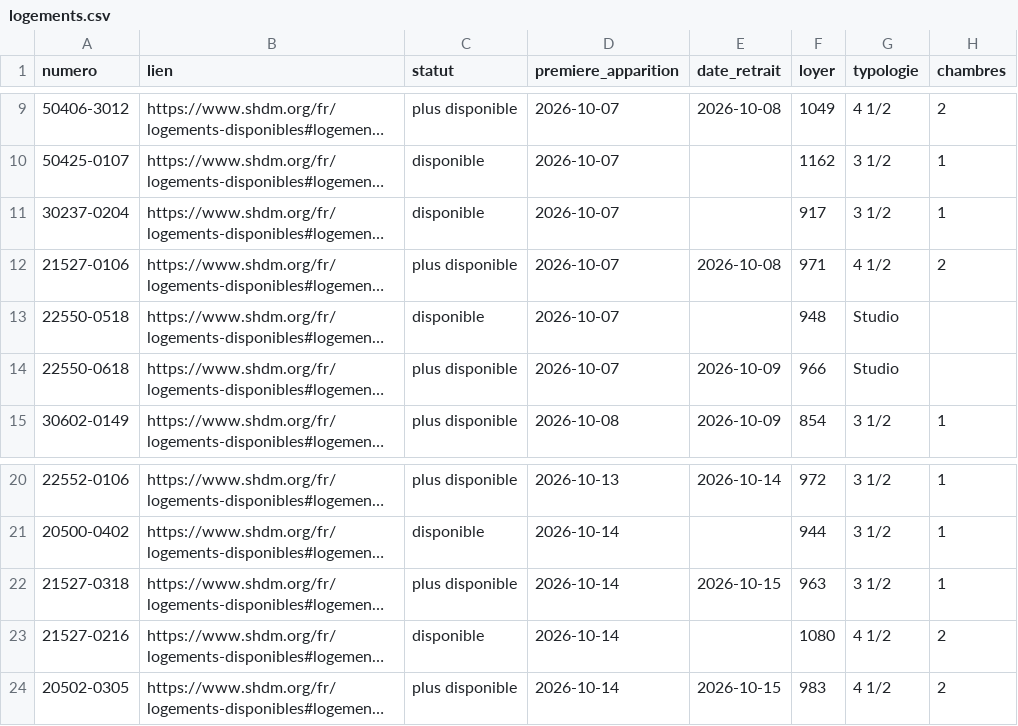
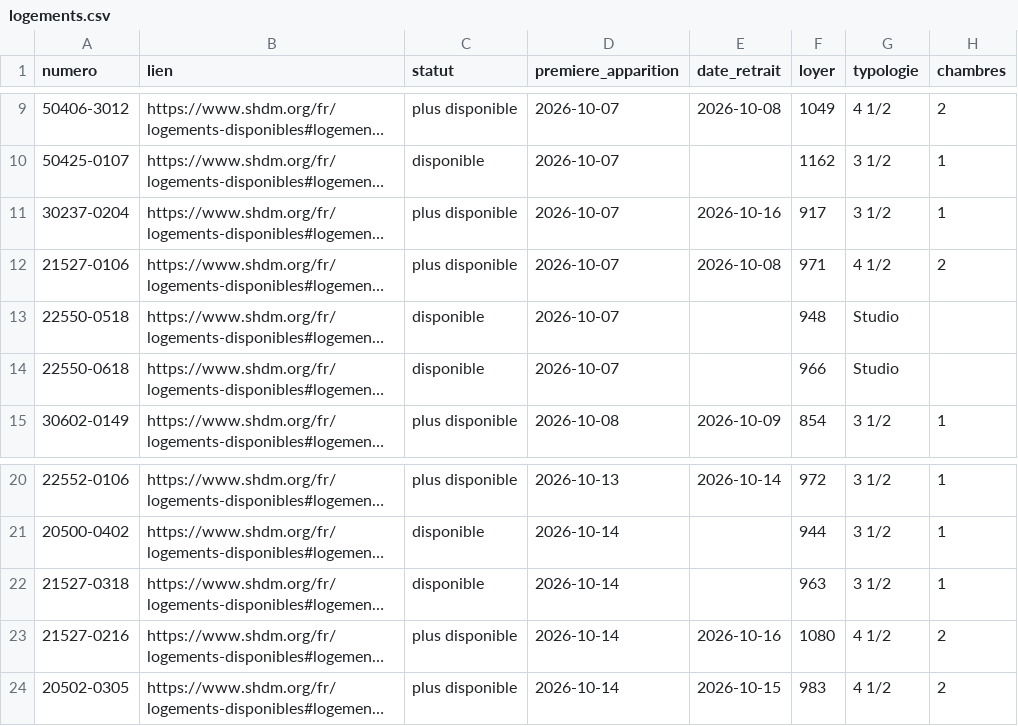
Before and after one commit to jennsen-spec/shdm-notifier, a CSV file: data/logements.csv, drawn as a sheet; only a part is shown, gaps mark what is left out; long unchanged cells end in …; the diff names each change by its address in the sheet, - before the commit and + after, or states it on an @@ line.

```diff
--- a/data/logements.csv
+++ b/data/logements.csv
-C11 (statut): disponible
+C11 (statut): plus disponible
-E11 (date_retrait): (empty)
+E11 (date_retrait): 2026-10-16
-C14 (statut): plus disponible
+C14 (statut): disponible
-E14 (date_retrait): 2026-10-09
+E14 (date_retrait): (empty)
-C22 (statut): plus disponible
+C22 (statut): disponible
-E22 (date_retrait): 2026-10-15
+E22 (date_retrait): (empty)
-C23 (statut): disponible
+C23 (statut): plus disponible
-E23 (date_retrait): (empty)
+E23 (date_retrait): 2026-10-16
```
Also changed, not shown: data/evenements.csv, 2 other files.
